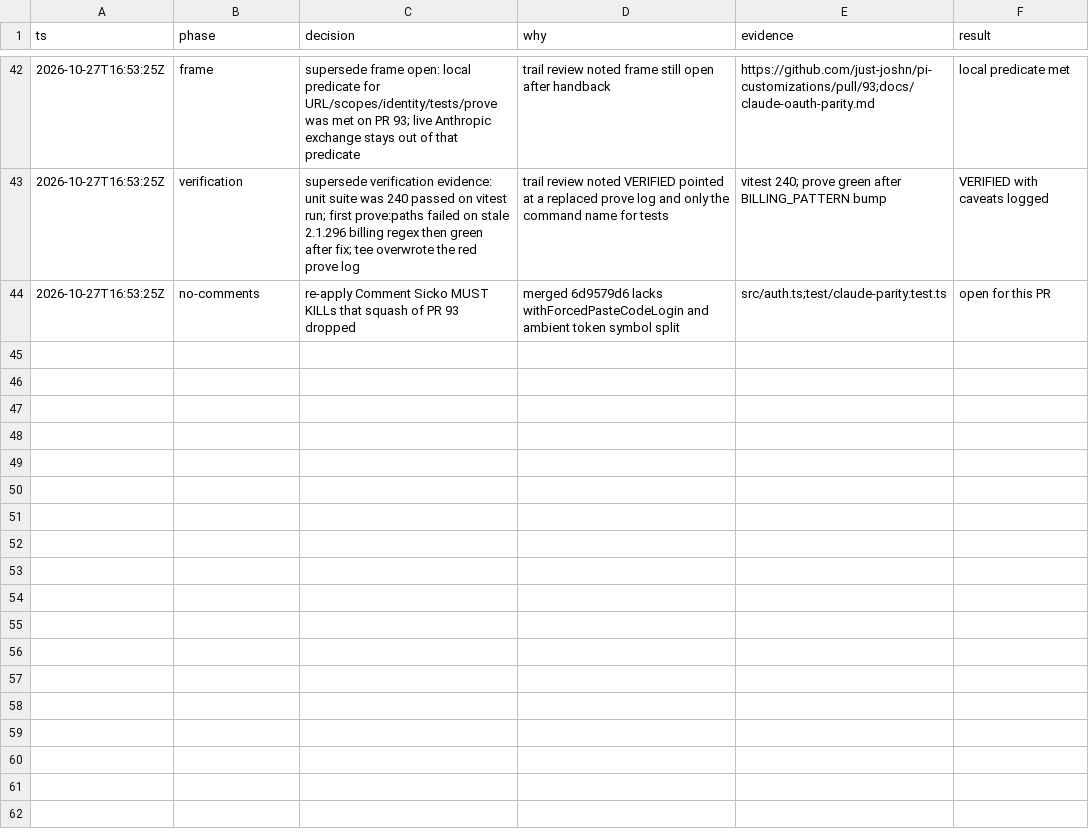
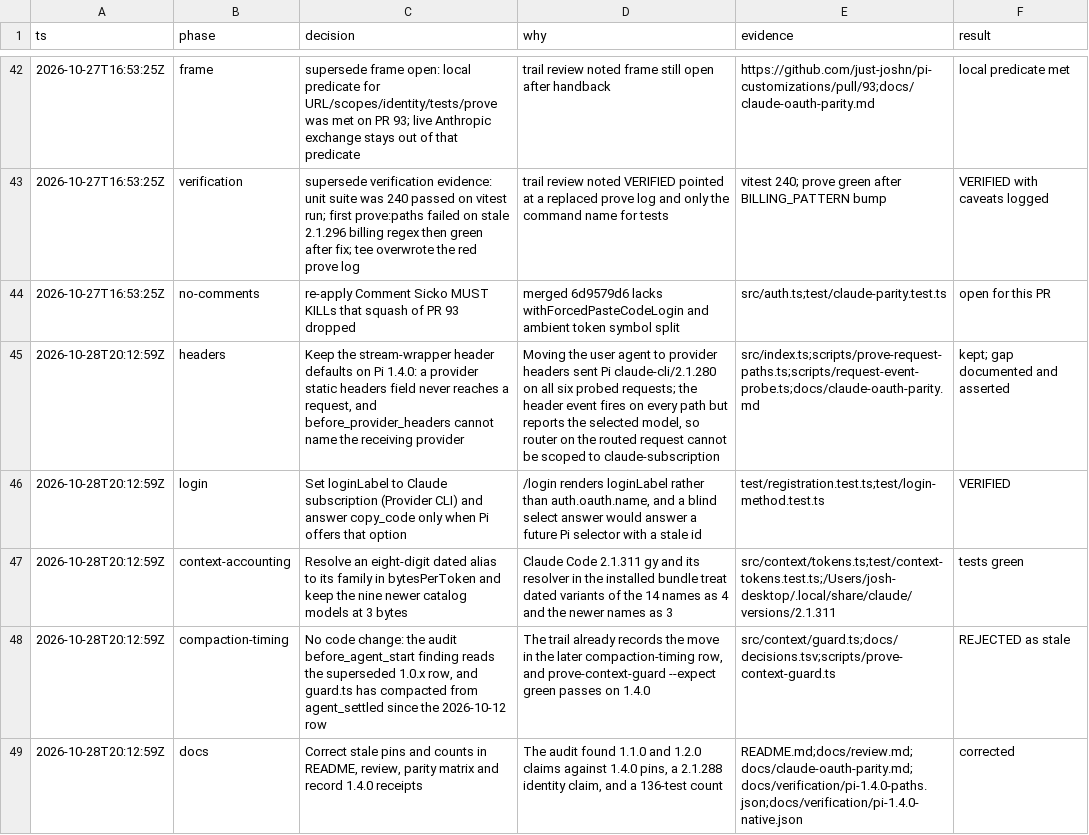
Before and after one commit to just-joshn/pi-customizations, a TSV file: extensions/pi-anthropic-oauth/docs/decisions.tsv, drawn as a sheet; only a part is shown, gaps mark what is left out.

Commit message:
fix(pi-anthropic-oauth): target Pi 1.4.0, set loginLabel, and fold dated model aliases
The login selector now shows the documented label, the paste-code answer only fires
when Pi offers that option, and dated model ids count bytes per token as their family,
as Claude Code 2.1.311 does. The header-mechanism gap is now asserted by prove:paths.

```diff
--- a/extensions/pi-anthropic-oauth/docs/decisions.tsv
+++ b/extensions/pi-anthropic-oauth/docs/decisions.tsv
@@ -44 +44,6 @@ ts	phase	decision	why	evidence	result
 2026-10-27T16:53:25Z	no-comments	re-apply Comment Sicko MUST KILLs that squash of PR 93 dropped	merged 6d9579d6 lacks withForcedPasteCodeLogin and ambient token symbol split	src/auth.ts;test/claude-parity.test.ts	open for this PR
+2026-10-28T20:12:59Z	headers	Keep the stream-wrapper header defaults on Pi 1.4.0: a provider static headers field never reaches a request, and before_provider_headers cannot name the receiving provider	Moving the user agent to provider headers sent Pi claude-cli/2.1.280 on all six probed requests; the header event fires on every path but reports the selected model, so router on the routed request cannot be scoped to claude-subscription	src/index.ts;scripts/prove-request-paths.ts;scripts/request-event-probe.ts;docs/claude-oauth-parity.md	kept; gap documented and asserted
+2026-10-28T20:12:59Z	login	Set loginLabel to Claude subscription (Provider CLI) and answer copy_code only when Pi offers that option	/login renders loginLabel rather than auth.oauth.name, and a blind select answer would answer a future Pi selector with a stale id	test/registration.test.ts;test/login-method.test.ts	VERIFIED
+2026-10-28T20:12:59Z	context-accounting	Resolve an eight-digit dated alias to its family in bytesPerToken and keep the nine newer catalog models at 3 bytes	Claude Code 2.1.311 gy and its resolver in the installed bundle treat dated variants of the 14 names as 4 and the newer names as 3	src/context/tokens.ts;test/context-tokens.test.ts;/Users/josh-desktop/.local/share/claude/versions/2.1.311	tests green
+2026-10-28T20:12:59Z	compaction-timing	No code change: the audit before_agent_start finding reads the superseded 1.0.x row, and guard.ts has compacted from agent_settled since the 2026-10-12 row	The trail already records the move in the later compaction-timing row, and prove-context-guard --expect green passes on 1.4.0	src/context/guard.ts;docs/decisions.tsv;scripts/prove-context-guard.ts	REJECTED as stale
+2026-10-28T20:12:59Z	docs	Correct stale pins and counts in README, review, parity matrix and record 1.4.0 receipts	The audit found 1.1.0 and 1.2.0 claims against 1.4.0 pins, a 2.1.288 identity claim, and a 136-test count	README.md;docs/review.md;docs/claude-oauth-parity.md;docs/verification/pi-1.4.0-paths.json;docs/verification/pi-1.4.0-native.json	corrected
```
Also changed, not shown: 14 other files.
